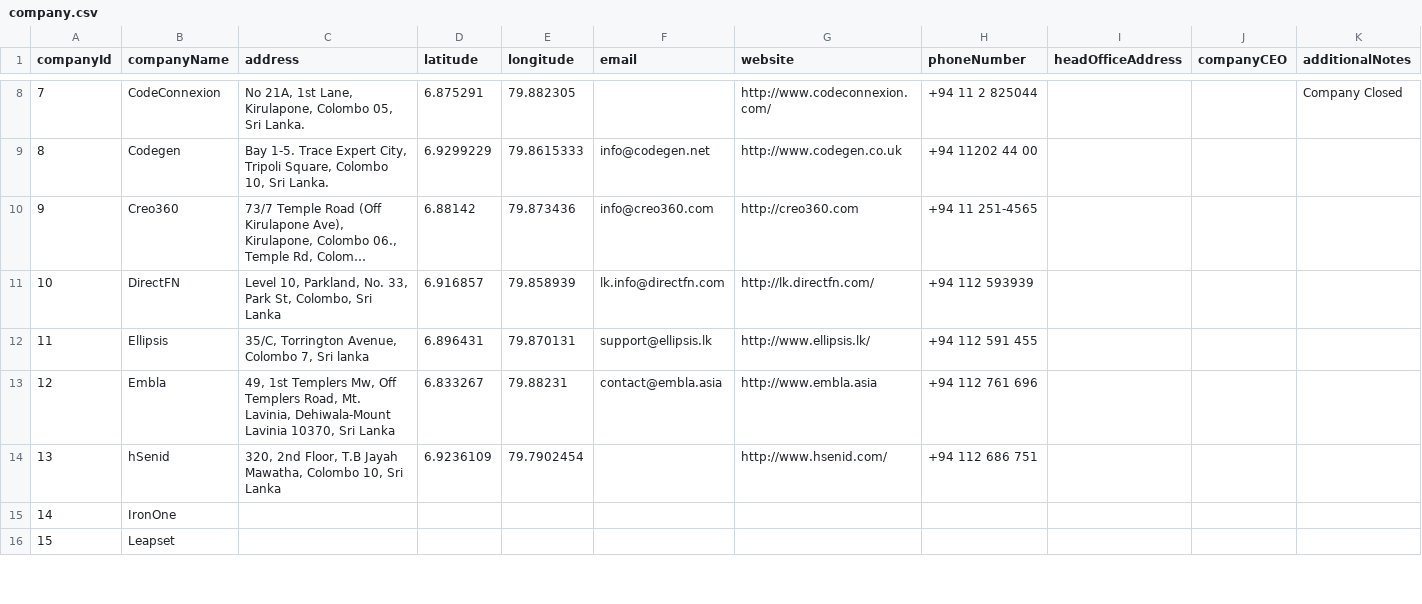
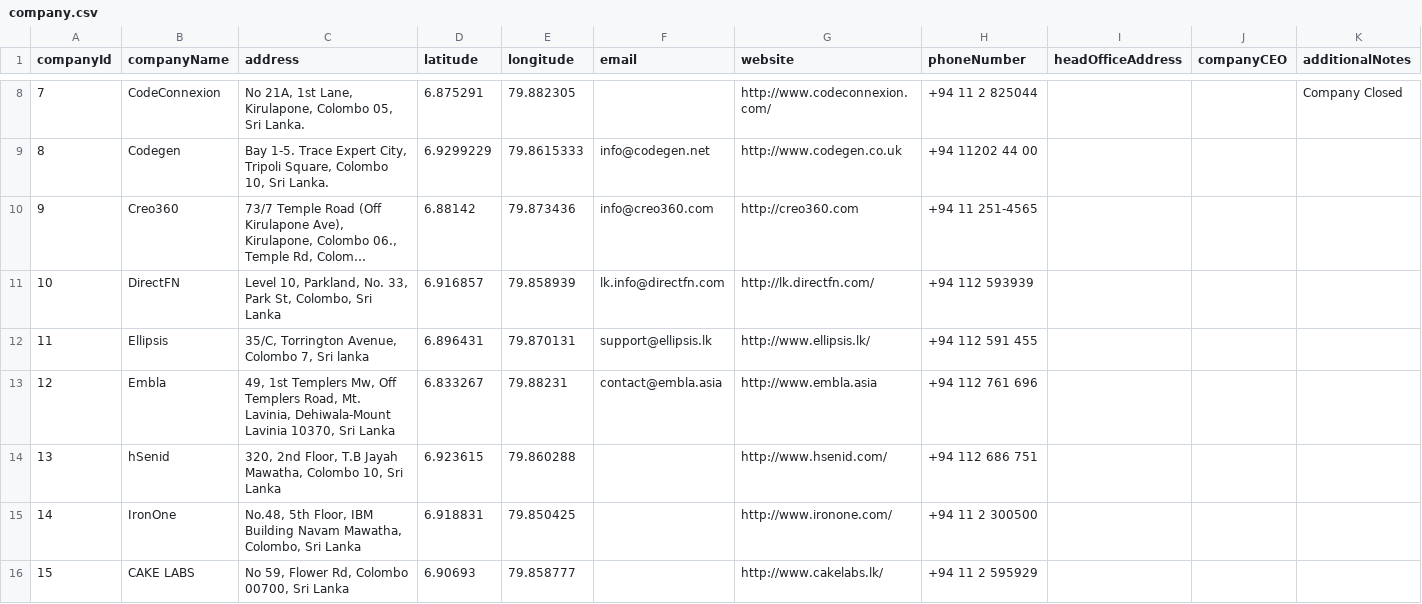
Before and after one commit to isuru89/cses_geolocator, a CSV file: company.csv, drawn as a sheet; only a part is shown, gaps mark what is left out; long unchanged cells end in …; the diff covers the shown part only.

Commit message:
Adding 5 more companies

```diff
--- a/company.csv
+++ b/company.csv
@@ -13,4 +13,4 @@ companyId,companyName,address,latitude,longitude,email,website,phoneNumber,headO
 12,Embla,"49, 1st Templers Mw, Off Templers Road, Mt. Lavinia, Dehiwala-Mount Lavinia 10370, Sri Lanka",6.833267,79.88231,contact@embla.asia,http://www.embla.asia,+94 112 761 696,,,
-13,hSenid,"320, 2nd Floor, T.B Jayah Mawatha, Colombo 10, Sri Lanka",6.9236109,79.7902454,,http://www.hsenid.com/,+94 112 686 751,,,
-14,IronOne,,,,,,,,,
-15,Leapset,,,,,,,,,
+13,hSenid,"320, 2nd Floor, T.B Jayah Mawatha, Colombo 10, Sri Lanka",6.923615,79.860288,,http://www.hsenid.com/,+94 112 686 751,,,
+14,IronOne,"No.48, 5th Floor, IBM Building Navam Mawatha, Colombo, Sri Lanka",6.918831,79.850425,,http://www.ironone.com/,+94 11 2 300500,,,
+15,CAKE LABS,"No 59, Flower Rd, Colombo 00700, Sri Lanka",6.90693,79.858777,,http://www.cakelabs.lk/,+94 11 2 595929,,,
```
Also changed, not shown: 15 edited cells elsewhere in this file.
